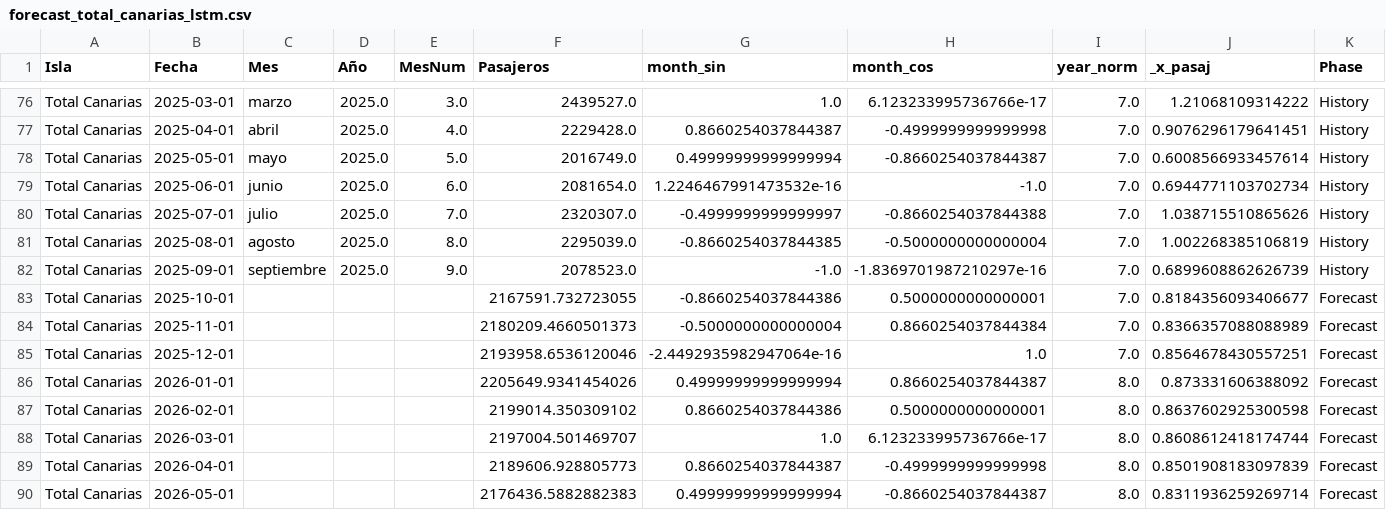
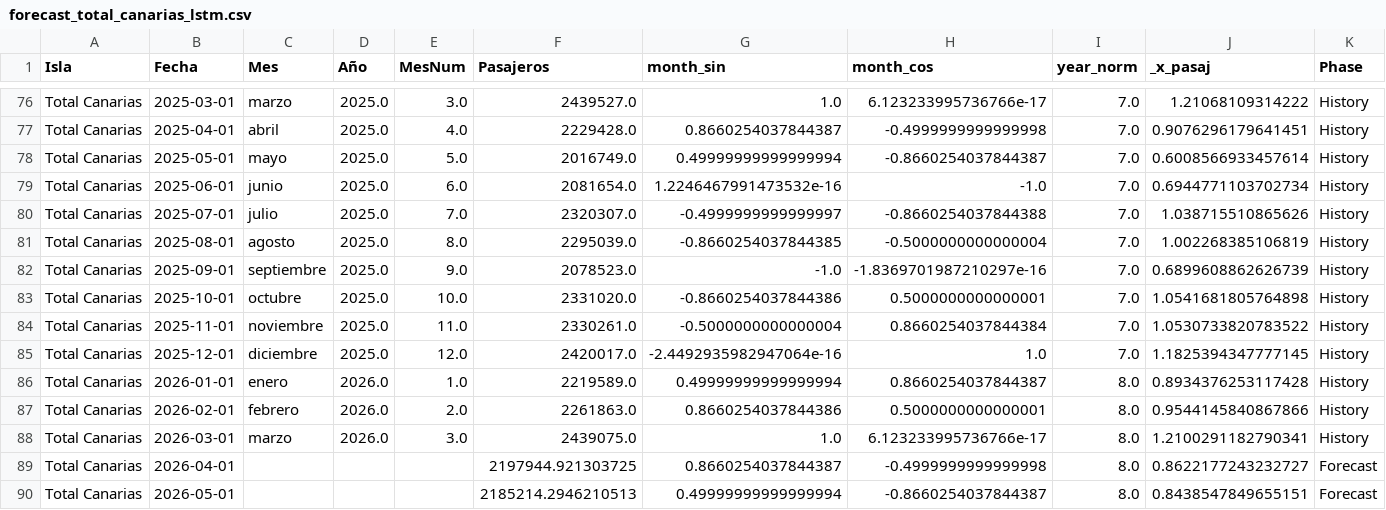
Before and after one commit to paulinap92/canary-islands-air-passenger-forecasting, a CSV file: forecast_total_canarias_lstm.csv, drawn as a sheet; only a part is shown, gaps mark what is left out; the diff covers the shown part only.

Commit message:
Update data until March 2026

```diff
--- a/forecast_total_canarias_lstm.csv
+++ b/forecast_total_canarias_lstm.csv
@@ -82,9 +82,9 @@ Total Canarias,2025-08-01,agosto,2025.0,8.0,2295039.0,-0.8660254037844385,-0.500
 Total Canarias,2025-09-01,septiembre,2025.0,9.0,2078523.0,-1.0,-1.8369701987210297e-16,7.0,0.6899608862626739,History
-Total Canarias,2025-10-01,,,,2167591.732723055,-0.8660254037844386,0.5000000000000001,7.0,0.8184356093406677,Forecast
-Total Canarias,2025-11-01,,,,2180209.4660501373,-0.5000000000000004,0.8660254037844384,7.0,0.8366357088088989,Forecast
-Total Canarias,2025-12-01,,,,2193958.6536120046,-2.4492935982947064e-16,1.0,7.0,0.8564678430557251,Forecast
-Total Canarias,2026-01-01,,,,2205649.9341454026,0.49999999999999994,0.8660254037844387,8.0,0.873331606388092,Forecast
-Total Canarias,2026-02-01,,,,2199014.350309102,0.8660254037844386,0.5000000000000001,8.0,0.8637602925300598,Forecast
-Total Canarias,2026-03-01,,,,2197004.501469707,1.0,6.123233995736766e-17,8.0,0.8608612418174744,Forecast
-Total Canarias,2026-04-01,,,,2189606.928805773,0.8660254037844387,-0.4999999999999998,8.0,0.8501908183097839,Forecast
-Total Canarias,2026-05-01,,,,2176436.5882882383,0.49999999999999994,-0.8660254037844387,8.0,0.8311936259269714,Forecast
+Total Canarias,2025-10-01,octubre,2025.0,10.0,2331020.0,-0.8660254037844386,0.5000000000000001,7.0,1.0541681805764898,History
+Total Canarias,2025-11-01,noviembre,2025.0,11.0,2330261.0,-0.5000000000000004,0.8660254037844384,7.0,1.0530733820783522,History
+Total Canarias,2025-12-01,diciembre,2025.0,12.0,2420017.0,-2.4492935982947064e-16,1.0,7.0,1.1825394347777145,History
+Total Canarias,2026-01-01,enero,2026.0,1.0,2219589.0,0.49999999999999994,0.8660254037844387,8.0,0.8934376253117428,History
+Total Canarias,2026-02-01,febrero,2026.0,2.0,2261863.0,0.8660254037844386,0.5000000000000001,8.0,0.9544145840867866,History
+Total Canarias,2026-03-01,marzo,2026.0,3.0,2439075.0,1.0,6.123233995736766e-17,8.0,1.2100291182790341,History
+Total Canarias,2026-04-01,,,,2197944.921303725,0.8660254037844387,-0.4999999999999998,8.0,0.8622177243232727,Forecast
+Total Canarias,2026-05-01,,,,2185214.2946210513,0.49999999999999994,-0.8660254037844387,8.0,0.8438547849655151,Forecast
```
Also changed, not shown: 14 edited cells elsewhere in this file, forecast_total_canarias_xgb.csv, 2 other files.
